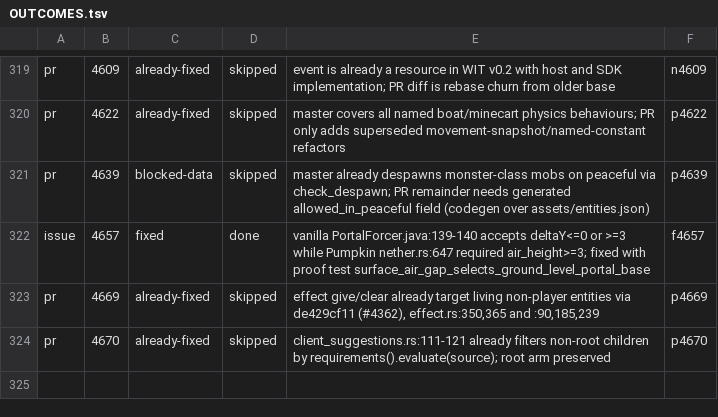
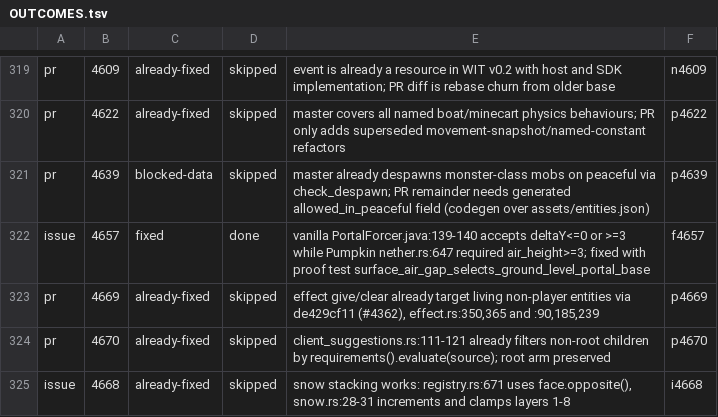
Before and after one commit to ArkFlame/Kabocha, a TSV file: docs/OUTCOMES.tsv, drawn as a sheet; only a part is shown, gaps mark what is left out.

```diff
--- a/docs/OUTCOMES.tsv
+++ b/docs/OUTCOMES.tsv
@@ -324 +324,2 @@ pr	4669	already-fixed	skipped	effect give/clear already target living non-player
 pr	4670	already-fixed	skipped	client_suggestions.rs:111-121 already filters non-root children by requirements().evaluate(source); root arm preserved	p4670
+issue	4668	already-fixed	skipped	snow stacking works: registry.rs:671 uses face.opposite(), snow.rs:28-31 increments and clamps layers 1-8	i4668
```
Also changed, not shown: docs/LEDGER.tsv, 1 other file.
